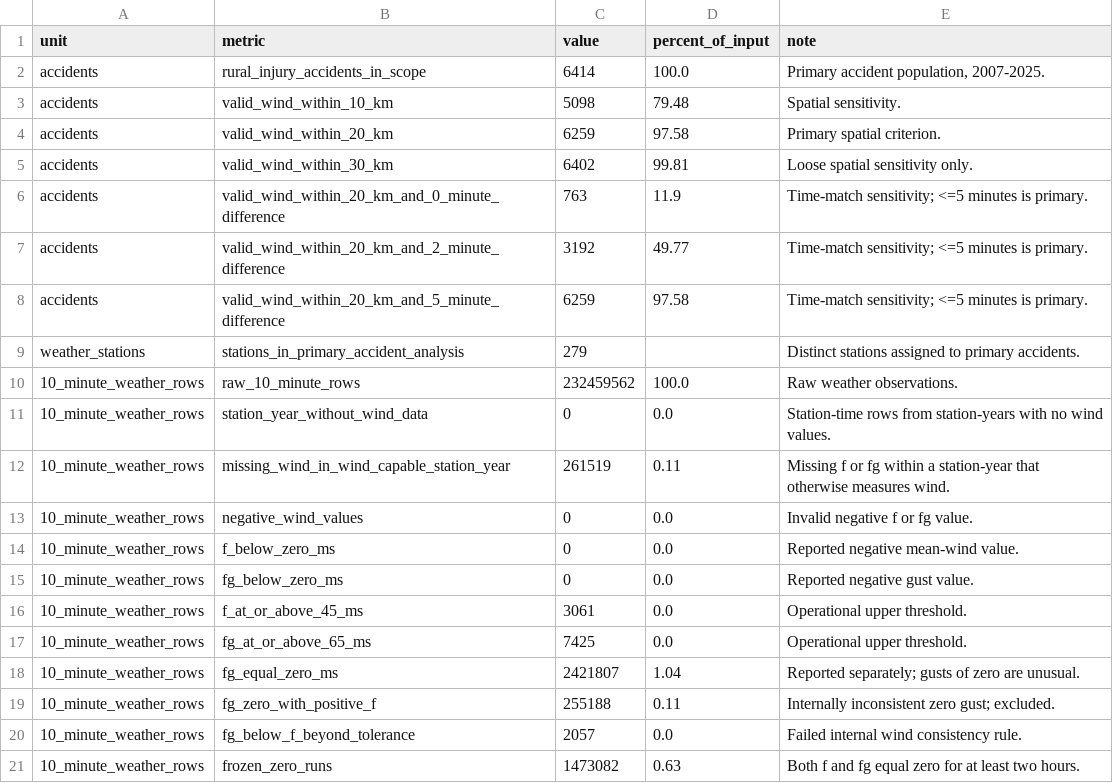
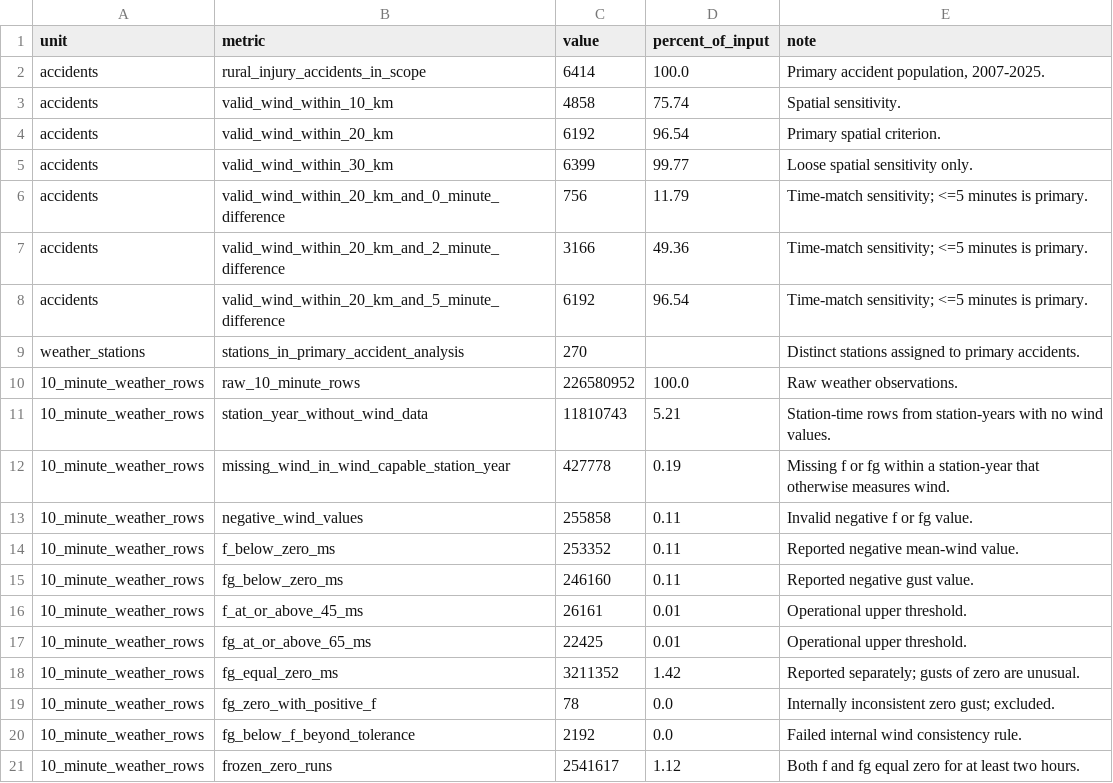
Before and after one commit to asge1r/iceland-road-wind-accidents, a CSV file: reports/main/tables/weather_audit.csv, drawn as a sheet; only a part is shown; the diff covers the shown part only.

```diff
--- a/reports/main/tables/weather_audit.csv
+++ b/reports/main/tables/weather_audit.csv
@@ -2,20 +2,20 @@ unit,metric,value,percent_of_input,note
 accidents,rural_injury_accidents_in_scope,6414,100.0,"Primary accident population, 2007-2025."
-accidents,valid_wind_within_10_km,5098,79.48,Spatial sensitivity.
-accidents,valid_wind_within_20_km,6259,97.58,Primary spatial criterion.
-accidents,valid_wind_within_30_km,6402,99.81,Loose spatial sensitivity only.
-accidents,valid_wind_within_20_km_and_0_minute_difference,763,11.9,Time-match sensitivity; <=5 minutes is primary.
-accidents,valid_wind_within_20_km_and_2_minute_difference,3192,49.77,Time-match sensitivity; <=5 minutes is primary.
-accidents,valid_wind_within_20_km_and_5_minute_difference,6259,97.58,Time-match sensitivity; <=5 minutes is primary.
-weather_stations,stations_in_primary_accident_analysis,279,,Distinct stations assigned to primary accidents.
-10_minute_weather_rows,raw_10_minute_rows,232459562,100.0,Raw weather observations.
-10_minute_weather_rows,station_year_without_wind_data,0,0.0,Station-time rows from station-years with no wind values.
-10_minute_weather_rows,missing_wind_in_wind_capable_station_year,261519,0.11,Missing f or fg within a station-year that otherwise measures wind.
-10_minute_weather_rows,negative_wind_values,0,0.0,Invalid negative f or fg value.
-10_minute_weather_rows,f_below_zero_ms,0,0.0,Reported negative mean-wind value.
-10_minute_weather_rows,fg_below_zero_ms,0,0.0,Reported negative gust value.
-10_minute_weather_rows,f_at_or_above_45_ms,3061,0.0,Operational upper threshold.
-10_minute_weather_rows,fg_at_or_above_65_ms,7425,0.0,Operational upper threshold.
-10_minute_weather_rows,fg_equal_zero_ms,2421807,1.04,Reported separately; gusts of zero are unusual.
-10_minute_weather_rows,fg_zero_with_positive_f,255188,0.11,Internally inconsistent zero gust; excluded.
-10_minute_weather_rows,fg_below_f_beyond_tolerance,2057,0.0,Failed internal wind consistency rule.
-10_minute_weather_rows,frozen_zero_runs,1473082,0.63,Both f and fg equal zero for at least two hours.
+accidents,valid_wind_within_10_km,4858,75.74,Spatial sensitivity.
+accidents,valid_wind_within_20_km,6192,96.54,Primary spatial criterion.
+accidents,valid_wind_within_30_km,6399,99.77,Loose spatial sensitivity only.
+accidents,valid_wind_within_20_km_and_0_minute_difference,756,11.79,Time-match sensitivity; <=5 minutes is primary.
+accidents,valid_wind_within_20_km_and_2_minute_difference,3166,49.36,Time-match sensitivity; <=5 minutes is primary.
+accidents,valid_wind_within_20_km_and_5_minute_difference,6192,96.54,Time-match sensitivity; <=5 minutes is primary.
+weather_stations,stations_in_primary_accident_analysis,270,,Distinct stations assigned to primary accidents.
+10_minute_weather_rows,raw_10_minute_rows,226580952,100.0,Raw weather observations.
+10_minute_weather_rows,station_year_without_wind_data,11810743,5.21,Station-time rows from station-years with no wind values.
+10_minute_weather_rows,missing_wind_in_wind_capable_station_year,427778,0.19,Missing f or fg within a station-year that otherwise measures wind.
+10_minute_weather_rows,negative_wind_values,255858,0.11,Invalid negative f or fg value.
+10_minute_weather_rows,f_below_zero_ms,253352,0.11,Reported negative mean-wind value.
+10_minute_weather_rows,fg_below_zero_ms,246160,0.11,Reported negative gust value.
+10_minute_weather_rows,f_at_or_above_45_ms,26161,0.01,Operational upper threshold.
+10_minute_weather_rows,fg_at_or_above_65_ms,22425,0.01,Operational upper threshold.
+10_minute_weather_rows,fg_equal_zero_ms,3211352,1.42,Reported separately; gusts of zero are unusual.
+10_minute_weather_rows,fg_zero_with_positive_f,78,0.0,Internally inconsistent zero gust; excluded.
+10_minute_weather_rows,fg_below_f_beyond_tolerance,2192,0.0,Failed internal wind consistency rule.
+10_minute_weather_rows,frozen_zero_runs,2541617,1.12,Both f and fg equal zero for at least two hours.
```
Also changed, not shown: 4 edited cells elsewhere in this file, reports/main/tables/gust_oe.csv, reports/main/tables/mean_wind_oe.csv, 6 other files.
